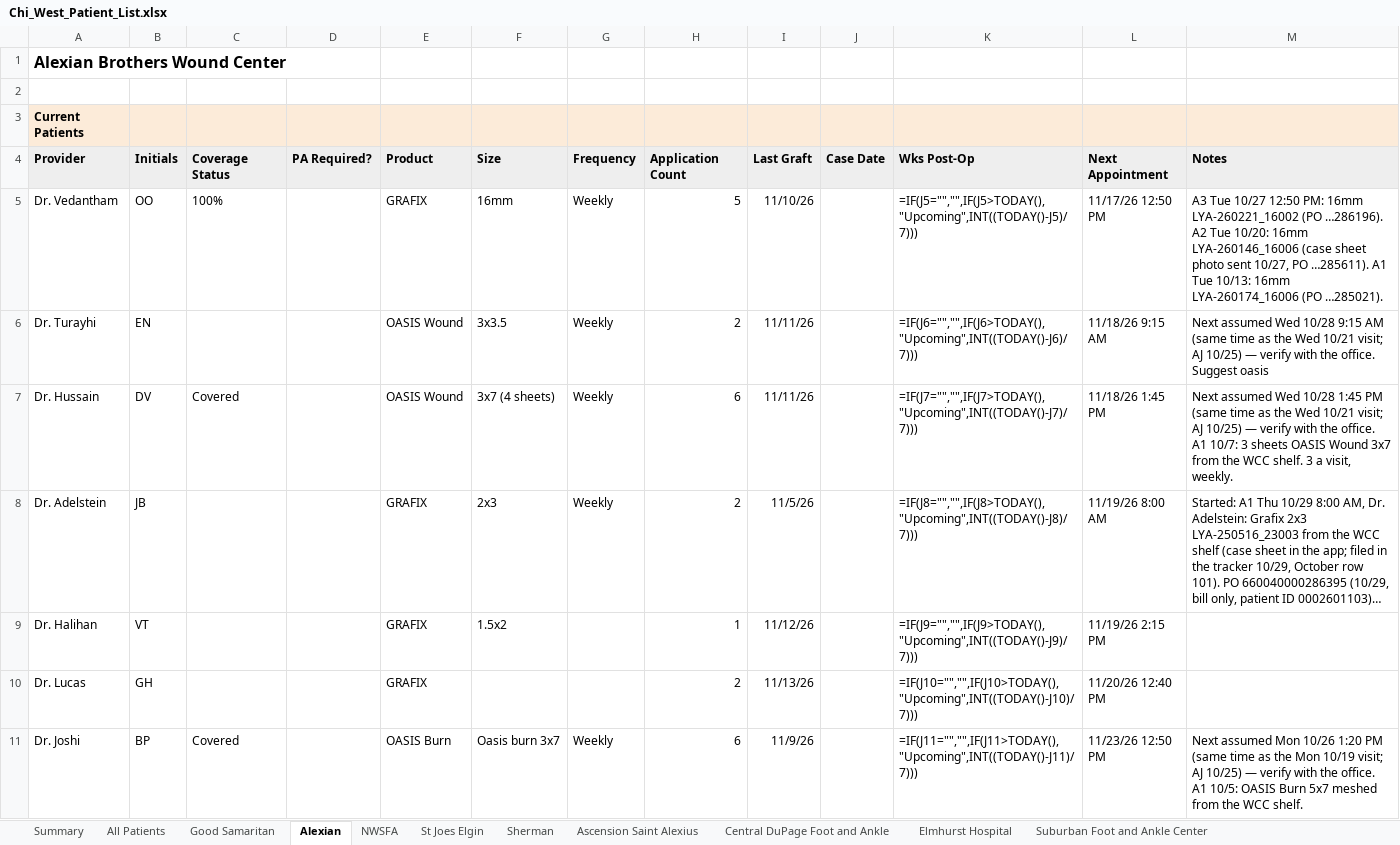
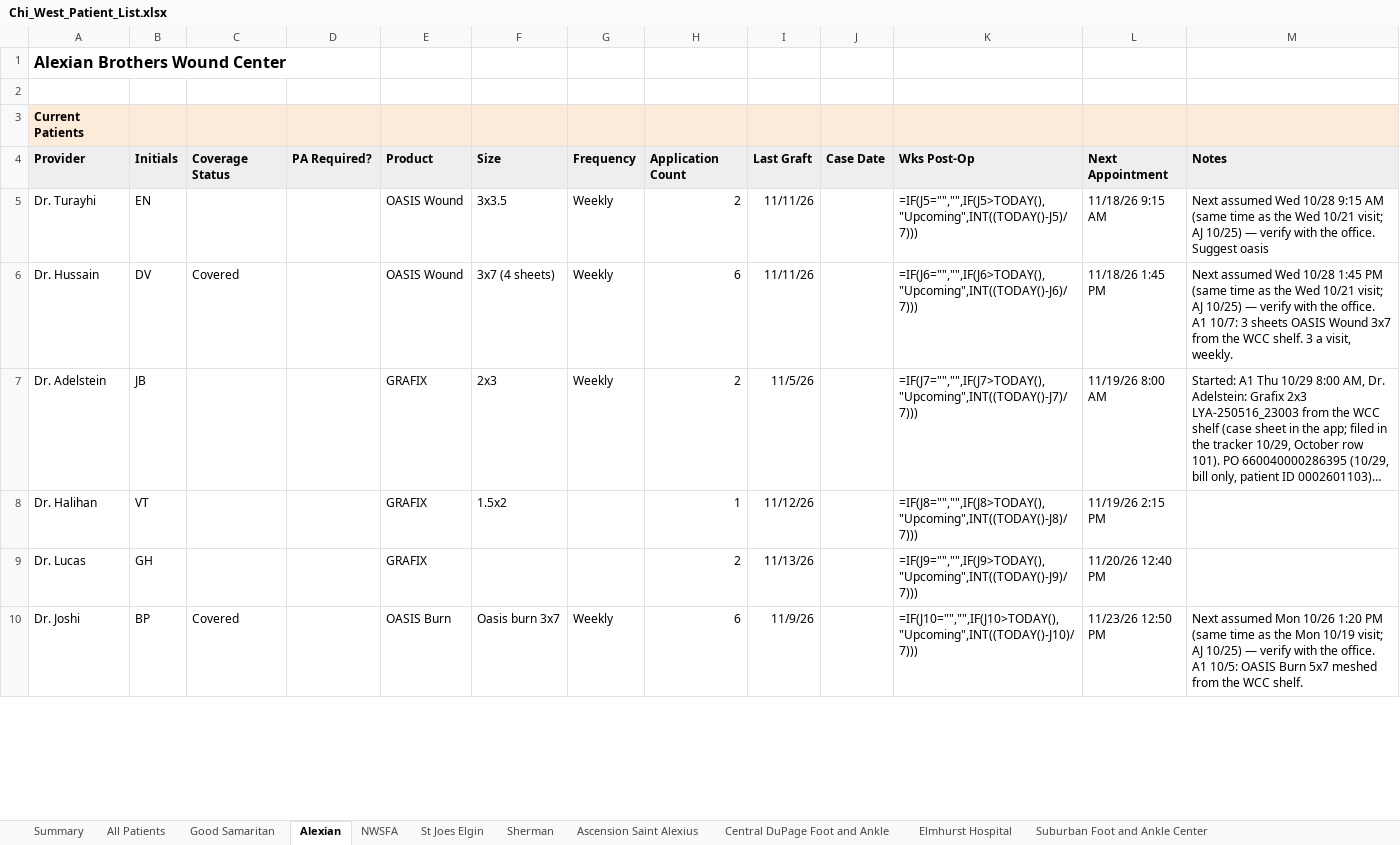
Before and after one commit to ajpeterson113/Graft-Tracker, an Excel workbook: Chi_West_Patient_List.xlsx, sheet Alexian, drawn as a sheet; only a part is shown; long unchanged cells end in …; values as stored, in another font and other column widths than the file's, no borders; formulas without a stored value are shown as written; removed rows and columns are numbered as before the commit, all else as after; the diff covers the shown part only; the diff names each change by its address in the sheet, - before the commit and + after, or states it on an @@ line.

```diff
--- a/Chi_West_Patient_List.xlsx (sheet Alexian)
+++ b/Chi_West_Patient_List.xlsx (sheet Alexian)
-row 5: Dr. Vedantham | OO | 100% |  | GRAFIX | 16mm | Weekly | 5 | 11/10/26 |  | =IF(J5="","",IF(J5>TODAY(),"Upcoming",INT((TODAY()-J5)/7))) | 11/17/26 12:50 PM | A3 Tue 10/27 12:50 PM: 16mm LYA-260221_16002 (PO …286196). A2 Tue 10/20: 16mm LYA-260146_16006 (case sheet photo sent 10/27, PO …285611). A1 Tue 10/13: 16mm LYA-260174_16006 (PO …285021).
-K5: =IF(J6="","",IF(J6>TODAY(),"Upcoming",INT((TODAY()-J6)/7)))
+K5: =IF(J5="","",IF(J5>TODAY(),"Upcoming",INT((TODAY()-J5)/7)))
-K6: =IF(J7="","",IF(J7>TODAY(),"Upcoming",INT((TODAY()-J7)/7)))
+K6: =IF(J6="","",IF(J6>TODAY(),"Upcoming",INT((TODAY()-J6)/7)))
-K7: =IF(J8="","",IF(J8>TODAY(),"Upcoming",INT((TODAY()-J8)/7)))
+K7: =IF(J7="","",IF(J7>TODAY(),"Upcoming",INT((TODAY()-J7)/7)))
-K8: =IF(J9="","",IF(J9>TODAY(),"Upcoming",INT((TODAY()-J9)/7)))
+K8: =IF(J8="","",IF(J8>TODAY(),"Upcoming",INT((TODAY()-J8)/7)))
-K9: =IF(J10="","",IF(J10>TODAY(),"Upcoming",INT((TODAY()-J10)/7)))
+K9: =IF(J9="","",IF(J9>TODAY(),"Upcoming",INT((TODAY()-J9)/7)))
-K10: =IF(J11="","",IF(J11>TODAY(),"Upcoming",INT((TODAY()-J11)/7)))
+K10: =IF(J10="","",IF(J10>TODAY(),"Upcoming",INT((TODAY()-J10)/7)))
```
Also changed, not shown: 1 added row and 5 edited cells elsewhere in this sheet, sheet All Patients, sheet Follow-ups, sheet Application Log, 16 other files.
